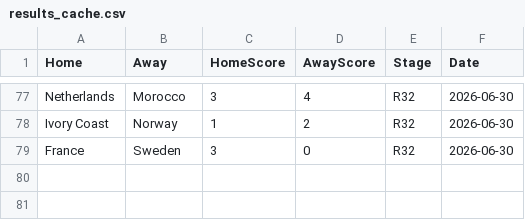
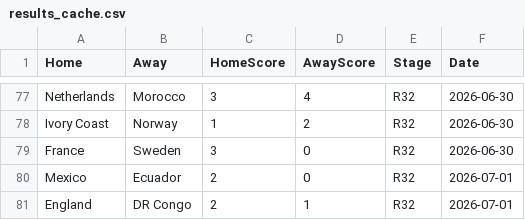
Before and after one commit to jamy85/world_cup, a CSV file: results_cache.csv, drawn as a sheet; only a part is shown, gaps mark what is left out.

```diff
--- a/results_cache.csv
+++ b/results_cache.csv
@@ -79 +79,3 @@ Ivory Coast,Norway,1,2,R32,2026-06-30
 France,Sweden,3,0,R32,2026-06-30
+Mexico,Ecuador,2,0,R32,2026-07-01
+England,DR Congo,2,1,R32,2026-07-01
```
Also changed, not shown: 1 other file.
